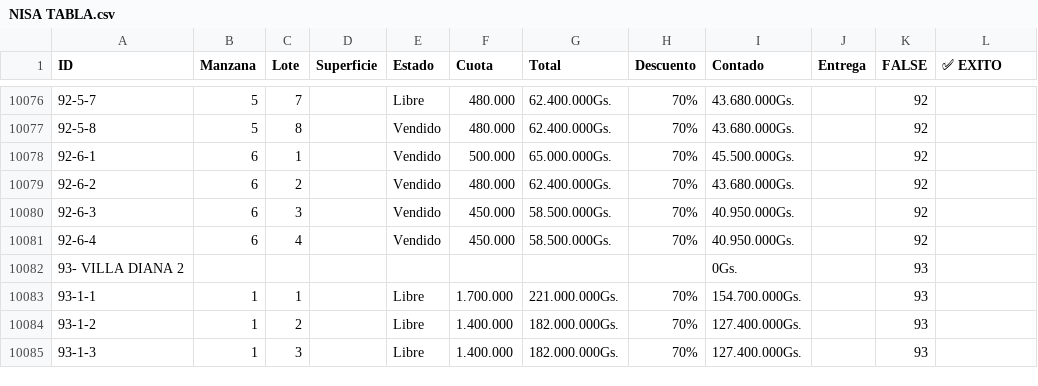
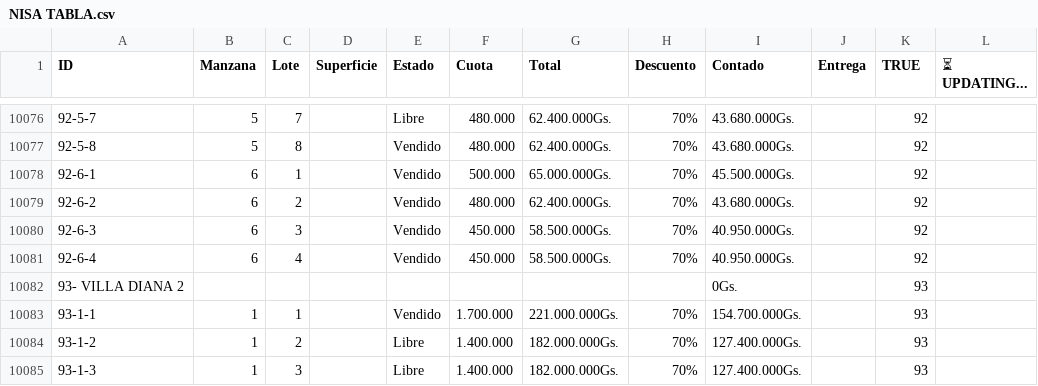
Before and after one commit to NISAWEBAPP/WEB-APP, a CSV file: NISA TABLA.csv, drawn as a sheet; only a part is shown, gaps mark what is left out; the diff names each change by its address in the sheet, - before the commit and + after, or states it on an @@ line.

Commit message:
Actualización desde Móvil/Sheets (1/1/2026, 12:23:16 PM)

```diff
--- a/NISA TABLA.csv
+++ b/NISA TABLA.csv
-K1: FALSE
+K1: TRUE
-L1: ✅ EXITO
+L1: ⏳ UPDATING...
-E10083 (Estado): Libre
+E10083 (Estado): Vendido
```
